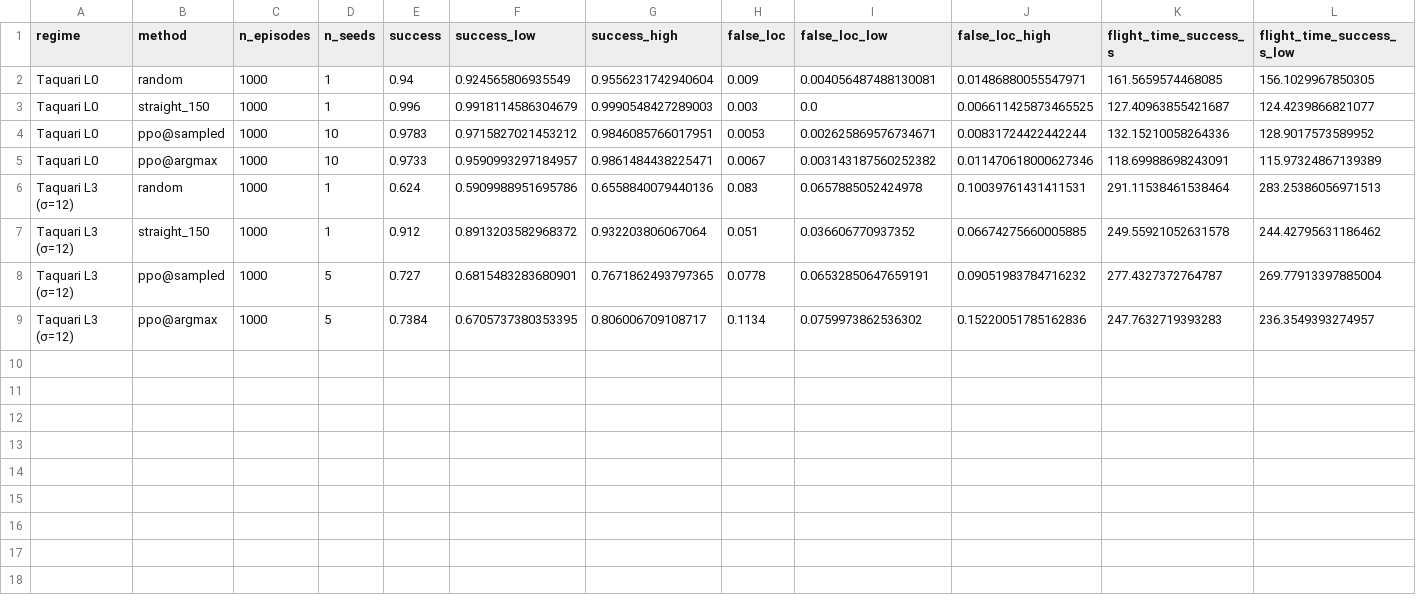
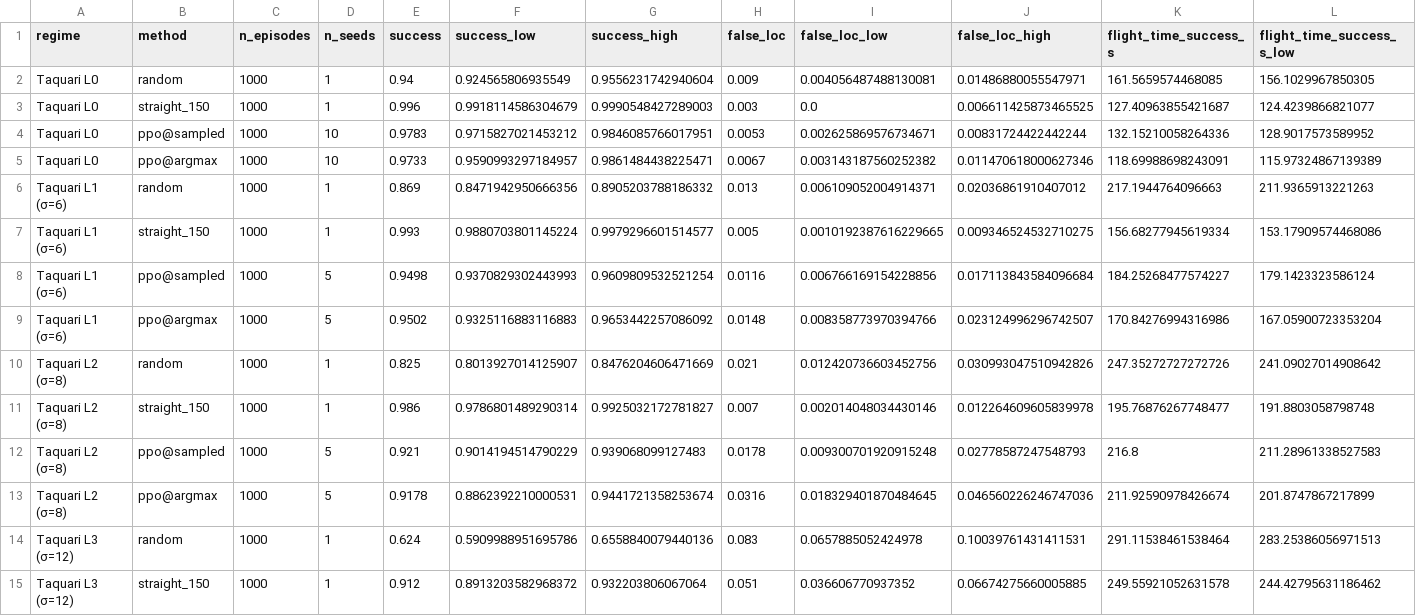
Before and after one commit to Ochoalog/drone-moppo, a CSV file: paper/tables/E_table3.csv, drawn as a sheet; only a part is shown; the shorter side is filled out with more unchanged rows; rows hold the shown columns only; the diff names each change by its address in the sheet, - before the commit and + after, or states it on an @@ line.

```diff
--- a/paper/tables/E_table3.csv
+++ b/paper/tables/E_table3.csv
+row 6: Taquari L1 (σ=6) | random | 1000 | 1 | 0.869 | 0.8471942950666356 | 0.8905203788186332 | 0.013 | 0.006109052004914371 | 0.02036861910407012 | 217.1944764096663 | 211.9365913221263
+row 7: Taquari L1 (σ=6) | straight_150 | 1000 | 1 | 0.993 | 0.9880703801145224 | 0.9979296601514577 | 0.005 | 0.0010192387616229665 | 0.009346524532710275 | 156.68277945619334 | 153.17909574468086
+row 8: Taquari L1 (σ=6) | ppo@sampled | 1000 | 5 | 0.9498 | 0.9370829302443993 | 0.9609809532521254 | 0.0116 | 0.006766169154228856 | 0.017113843584096684 | 184.25268477574227 | 179.1423323586124
+row 9: Taquari L1 (σ=6) | ppo@argmax | 1000 | 5 | 0.9502 | 0.9325116883116883 | 0.9653442257086092 | 0.0148 | 0.008358773970394766 | 0.023124996296742507 | 170.84276994316986 | 167.05900723353204
+row 10: Taquari L2 (σ=8) | random | 1000 | 1 | 0.825 | 0.8013927014125907 | 0.8476204606471669 | 0.021 | 0.012420736603452756 | 0.030993047510942826 | 247.35272727272726 | 241.09027014908642
+row 11: Taquari L2 (σ=8) | straight_150 | 1000 | 1 | 0.986 | 0.9786801489290314 | 0.9925032172781827 | 0.007 | 0.002014048034430146 | 0.012264609605839978 | 195.76876267748477 | 191.8803058798748
+row 12: Taquari L2 (σ=8) | ppo@sampled | 1000 | 5 | 0.921 | 0.9014194514790229 | 0.939068099127483 | 0.0178 | 0.009300701920915248 | 0.02778587247548793 | 216.8 | 211.28961338527583
+row 13: Taquari L2 (σ=8) | ppo@argmax | 1000 | 5 | 0.9178 | 0.8862392210000531 | 0.9441721358253674 | 0.0316 | 0.018329401870484645 | 0.046560226246747036 | 211.92590978426674 | 201.8747867217899
```
Also changed, not shown: colab/jobs_v3.csv, paper/tables/E_curve.csv, 21 other files.
